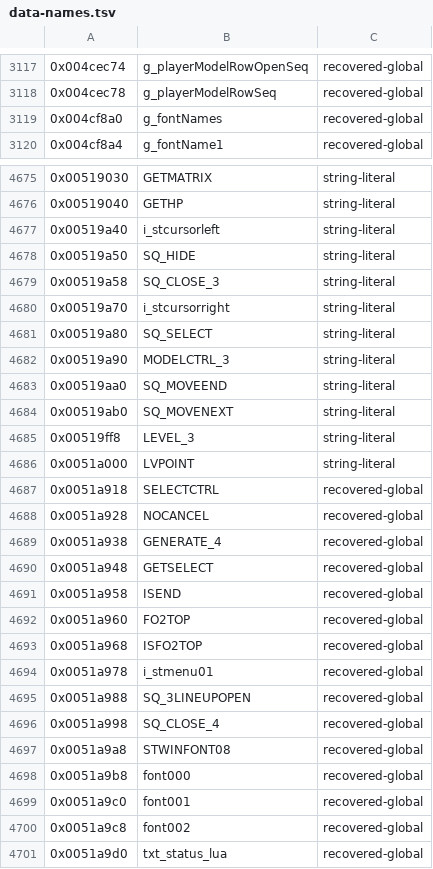
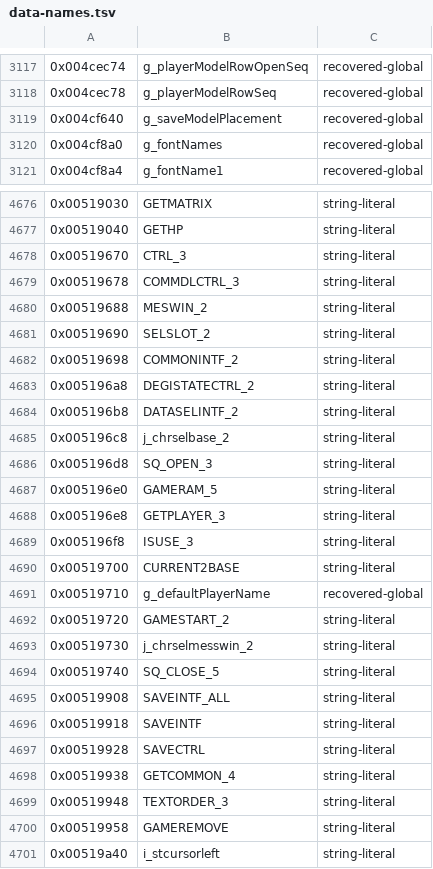
Before and after one commit to crashbashash/DW4_Decomp, a TSV file: config/SLUS-20836/data-names.tsv, drawn as a sheet; only a part is shown, gaps mark what is left out; the shorter side is filled out with more unchanged rows; the diff names each change by its address in the sheet, - before the commit and + after, or states it on an @@ line.

```diff
--- a/config/SLUS-20836/data-names.tsv
+++ b/config/SLUS-20836/data-names.tsv
+row 3119: 0x004cf640 | g_saveModelPlacement | recovered-global
+row 4678: 0x00519670 | CTRL_3 | string-literal
+row 4679: 0x00519678 | COMMDLCTRL_3 | string-literal
+row 4680: 0x00519688 | MESWIN_2 | string-literal
+row 4681: 0x00519690 | SELSLOT_2 | string-literal
+row 4682: 0x00519698 | COMMONINTF_2 | string-literal
+row 4683: 0x005196a8 | DEGISTATECTRL_2 | string-literal
+row 4684: 0x005196b8 | DATASELINTF_2 | string-literal
+row 4685: 0x005196c8 | j_chrselbase_2 | string-literal
+row 4686: 0x005196d8 | SQ_OPEN_3 | string-literal
+row 4687: 0x005196e0 | GAMERAM_5 | string-literal
+row 4688: 0x005196e8 | GETPLAYER_3 | string-literal
+row 4689: 0x005196f8 | ISUSE_3 | string-literal
+row 4690: 0x00519700 | CURRENT2BASE | string-literal
+row 4691: 0x00519710 | g_defaultPlayerName | recovered-global
+row 4692: 0x00519720 | GAMESTART_2 | string-literal
+row 4693: 0x00519730 | j_chrselmesswin_2 | string-literal
+row 4694: 0x00519740 | SQ_CLOSE_5 | string-literal
+row 4695: 0x00519908 | SAVEINTF_ALL | string-literal
+row 4696: 0x00519918 | SAVEINTF | string-literal
+row 4697: 0x00519928 | SAVECTRL | string-literal
+row 4698: 0x00519938 | GETCOMMON_4 | string-literal
+row 4699: 0x00519948 | TEXTORDER_3 | string-literal
+row 4700: 0x00519958 | GAMEREMOVE | string-literal
```
Also changed, not shown: config/SLUS-20836/names/ReadabilityPass.tsv, config/typed-scope.tsv, 23 other files.
